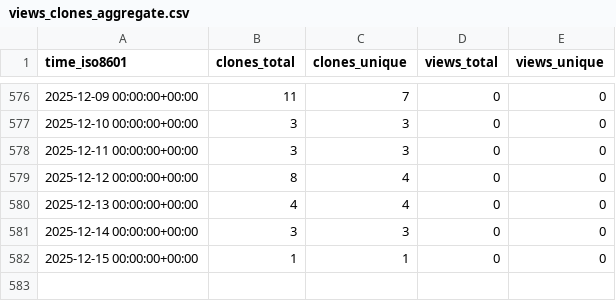
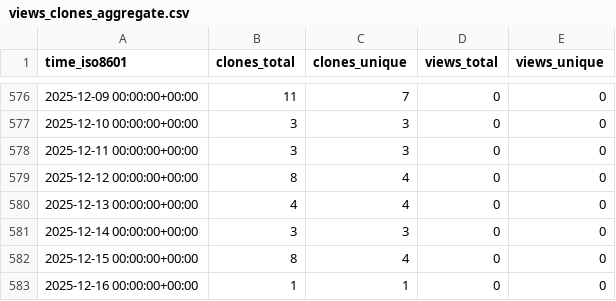
Before and after one commit to cschu/gff_quantifier, a CSV file: cschu/gff_quantifier/ghrs-data/views_clones_aggregate.csv, drawn as a sheet; only a part is shown, gaps mark what is left out.

```diff
--- a/cschu/gff_quantifier/ghrs-data/views_clones_aggregate.csv
+++ b/cschu/gff_quantifier/ghrs-data/views_clones_aggregate.csv
@@ -581,2 +581,3 @@ time_iso8601,clones_total,clones_unique,views_total,views_unique
 2025-12-14 00:00:00+00:00,3,3,0,0
-2025-12-15 00:00:00+00:00,1,1,0,0
+2025-12-15 00:00:00+00:00,8,4,0,0
+2025-12-16 00:00:00+00:00,1,1,0,0
```
Also changed, not shown: 1 other file.
